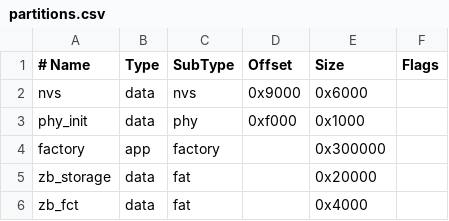
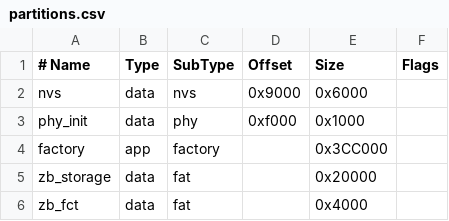
Before and after one commit to zaneclaes/auto-plant-waterer, a CSV file: partitions.csv, drawn as a sheet.

```diff
--- a/partitions.csv
+++ b/partitions.csv
@@ -3,3 +3,3 @@ nvs,          data,  nvs,     0x9000,   0x6000,
 phy_init,     data,  phy,     0xf000,   0x1000,
-factory,      app,   factory, ,         0x300000,
+factory,      app,   factory, ,         0x3CC000,
 zb_storage,   data,  fat,     ,         0x20000,
```
Also changed, not shown: 4 other files.
